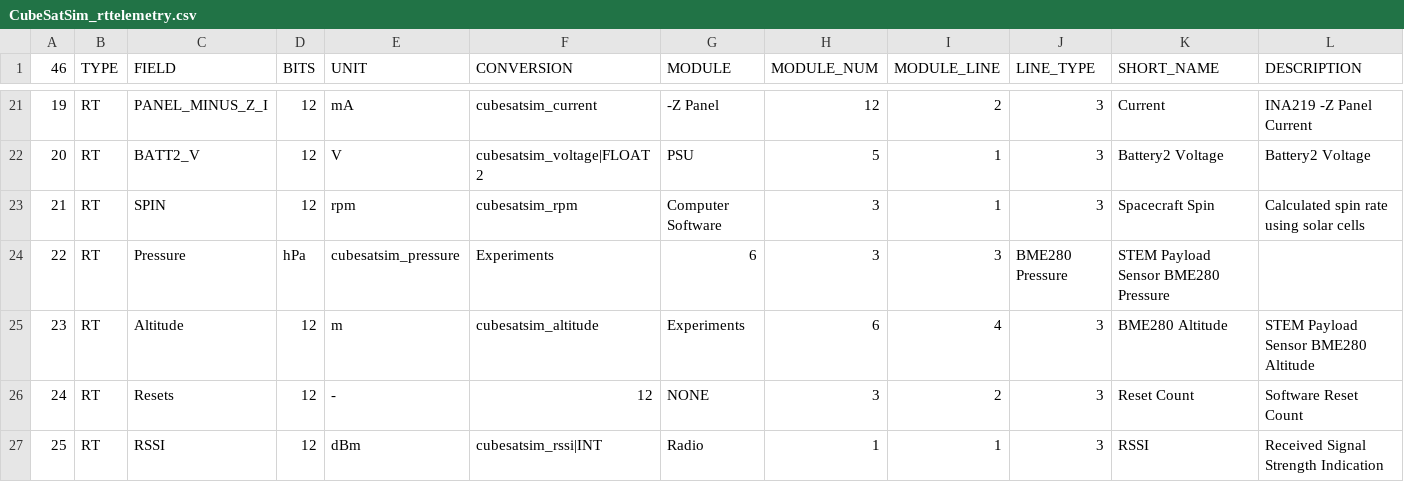
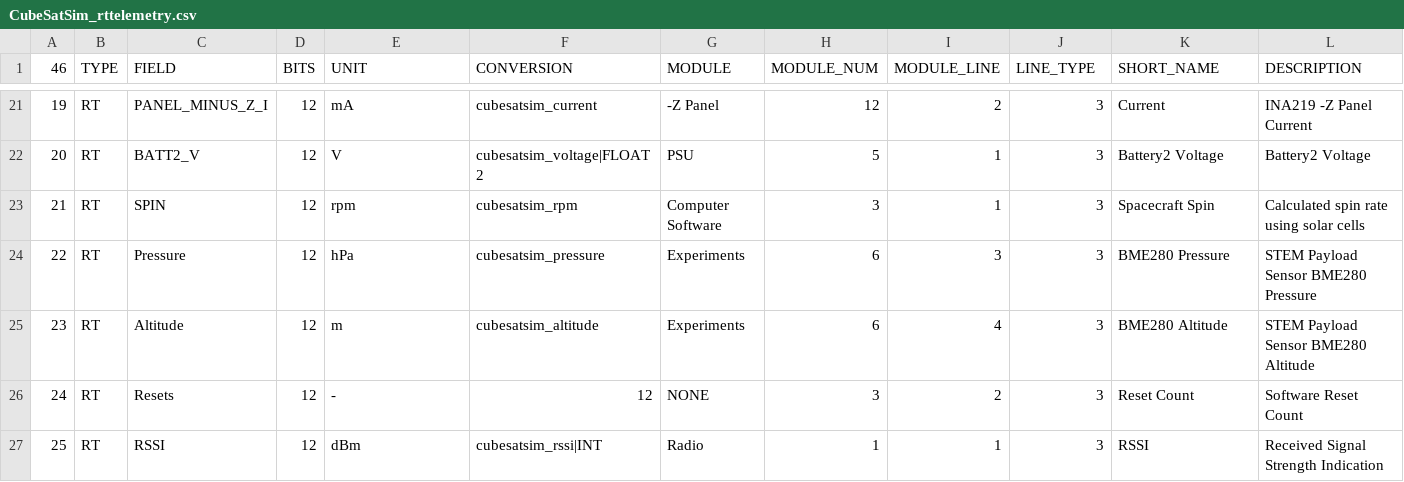
Before and after one commit to alanbjohnston/CubeSatSim, a CSV file: spacecraft/FoxTelem_1.13e/CubeSatSim_rttelemetry.csv, drawn as a sheet; only a part is shown, gaps mark what is left out.

Commit message:
Update CubeSatSim_rttelemetry.csv more

```diff
--- a/spacecraft/FoxTelem_1.13e/CubeSatSim_rttelemetry.csv
+++ b/spacecraft/FoxTelem_1.13e/CubeSatSim_rttelemetry.csv
@@ -23,3 +23,3 @@
 21,RT,SPIN,12,rpm,cubesatsim_rpm,Computer Software,3,1,3,Spacecraft Spin,Calculated spin rate using solar cells
-22,RT,Pressure,hPa,cubesatsim_pressure,Experiments,6,3,3,BME280 Pressure,STEM Payload Sensor BME280 Pressure
+22,RT,Pressure,12,hPa,cubesatsim_pressure,Experiments,6,3,3,BME280 Pressure,STEM Payload Sensor BME280 Pressure
 23,RT,Altitude,12,m,cubesatsim_altitude,Experiments,6,4,3,BME280 Altitude,STEM Payload Sensor BME280 Altitude
```
